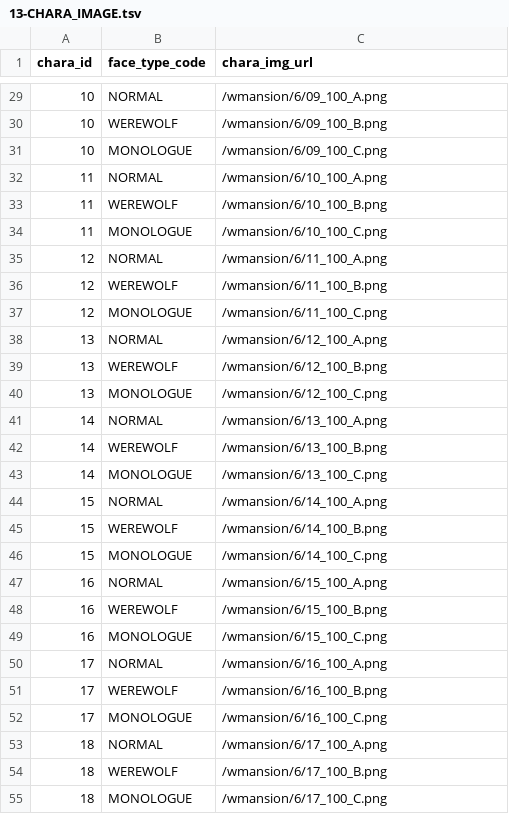
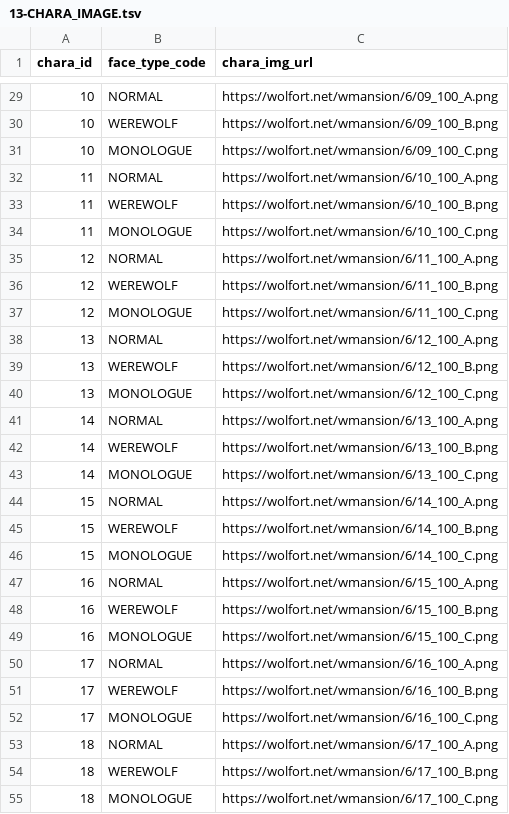
Before and after one commit to h-orito/howling-wolf-api, a TSV file: dbflute_wolf4busydb/playsql/data/common/tsv/UTF-8/13-CHARA_IMAGE.tsv, drawn as a sheet; only a part is shown, gaps mark what is left out; the diff covers the shown part only.

```diff
--- a/dbflute_wolf4busydb/playsql/data/common/tsv/UTF-8/13-CHARA_IMAGE.tsv
+++ b/dbflute_wolf4busydb/playsql/data/common/tsv/UTF-8/13-CHARA_IMAGE.tsv
@@ -29,27 +29,27 @@ chara_id	face_type_code	chara_img_url
-10	NORMAL	/wmansion/6/09_100_A.png
-10	WEREWOLF	/wmansion/6/09_100_B.png
-10	MONOLOGUE	/wmansion/6/09_100_C.png
-11	NORMAL	/wmansion/6/10_100_A.png
-11	WEREWOLF	/wmansion/6/10_100_B.png
-11	MONOLOGUE	/wmansion/6/10_100_C.png
-12	NORMAL	/wmansion/6/11_100_A.png
-12	WEREWOLF	/wmansion/6/11_100_B.png
-12	MONOLOGUE	/wmansion/6/11_100_C.png
-13	NORMAL	/wmansion/6/12_100_A.png
-13	WEREWOLF	/wmansion/6/12_100_B.png
-13	MONOLOGUE	/wmansion/6/12_100_C.png
-14	NORMAL	/wmansion/6/13_100_A.png
-14	WEREWOLF	/wmansion/6/13_100_B.png
-14	MONOLOGUE	/wmansion/6/13_100_C.png
-15	NORMAL	/wmansion/6/14_100_A.png
-15	WEREWOLF	/wmansion/6/14_100_B.png
-15	MONOLOGUE	/wmansion/6/14_100_C.png
-16	NORMAL	/wmansion/6/15_100_A.png
-16	WEREWOLF	/wmansion/6/15_100_B.png
-16	MONOLOGUE	/wmansion/6/15_100_C.png
-17	NORMAL	/wmansion/6/16_100_A.png
-17	WEREWOLF	/wmansion/6/16_100_B.png
-17	MONOLOGUE	/wmansion/6/16_100_C.png
-18	NORMAL	/wmansion/6/17_100_A.png
-18	WEREWOLF	/wmansion/6/17_100_B.png
-18	MONOLOGUE	/wmansion/6/17_100_C.png
+10	NORMAL	https://wolfort.net/wmansion/6/09_100_A.png
+10	WEREWOLF	https://wolfort.net/wmansion/6/09_100_B.png
+10	MONOLOGUE	https://wolfort.net/wmansion/6/09_100_C.png
+11	NORMAL	https://wolfort.net/wmansion/6/10_100_A.png
+11	WEREWOLF	https://wolfort.net/wmansion/6/10_100_B.png
+11	MONOLOGUE	https://wolfort.net/wmansion/6/10_100_C.png
+12	NORMAL	https://wolfort.net/wmansion/6/11_100_A.png
+12	WEREWOLF	https://wolfort.net/wmansion/6/11_100_B.png
+12	MONOLOGUE	https://wolfort.net/wmansion/6/11_100_C.png
+13	NORMAL	https://wolfort.net/wmansion/6/12_100_A.png
+13	WEREWOLF	https://wolfort.net/wmansion/6/12_100_B.png
+13	MONOLOGUE	https://wolfort.net/wmansion/6/12_100_C.png
+14	NORMAL	https://wolfort.net/wmansion/6/13_100_A.png
+14	WEREWOLF	https://wolfort.net/wmansion/6/13_100_B.png
+14	MONOLOGUE	https://wolfort.net/wmansion/6/13_100_C.png
+15	NORMAL	https://wolfort.net/wmansion/6/14_100_A.png
+15	WEREWOLF	https://wolfort.net/wmansion/6/14_100_B.png
+15	MONOLOGUE	https://wolfort.net/wmansion/6/14_100_C.png
+16	NORMAL	https://wolfort.net/wmansion/6/15_100_A.png
+16	WEREWOLF	https://wolfort.net/wmansion/6/15_100_B.png
+16	MONOLOGUE	https://wolfort.net/wmansion/6/15_100_C.png
+17	NORMAL	https://wolfort.net/wmansion/6/16_100_A.png
+17	WEREWOLF	https://wolfort.net/wmansion/6/16_100_B.png
+17	MONOLOGUE	https://wolfort.net/wmansion/6/16_100_C.png
+18	NORMAL	https://wolfort.net/wmansion/6/17_100_A.png
+18	WEREWOLF	https://wolfort.net/wmansion/6/17_100_B.png
+18	MONOLOGUE	https://wolfort.net/wmansion/6/17_100_C.png
```
Also changed, not shown: 135 edited cells elsewhere in this file, 22 other files.
